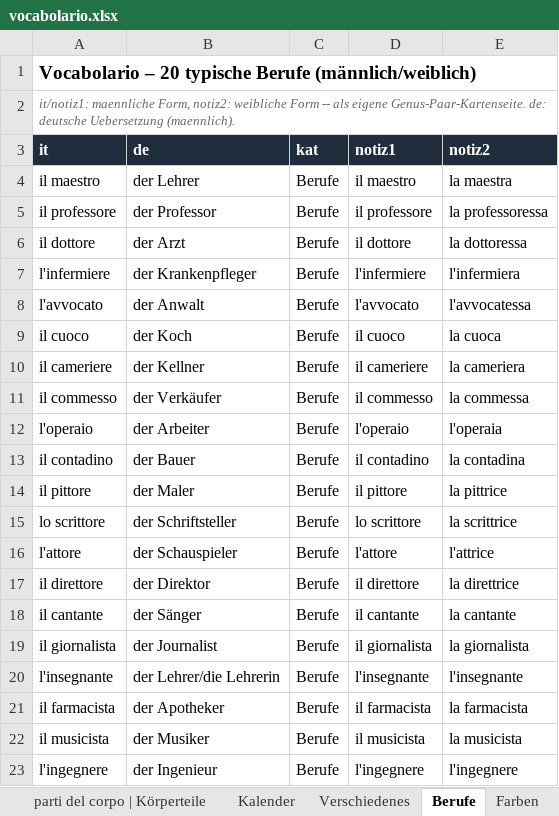
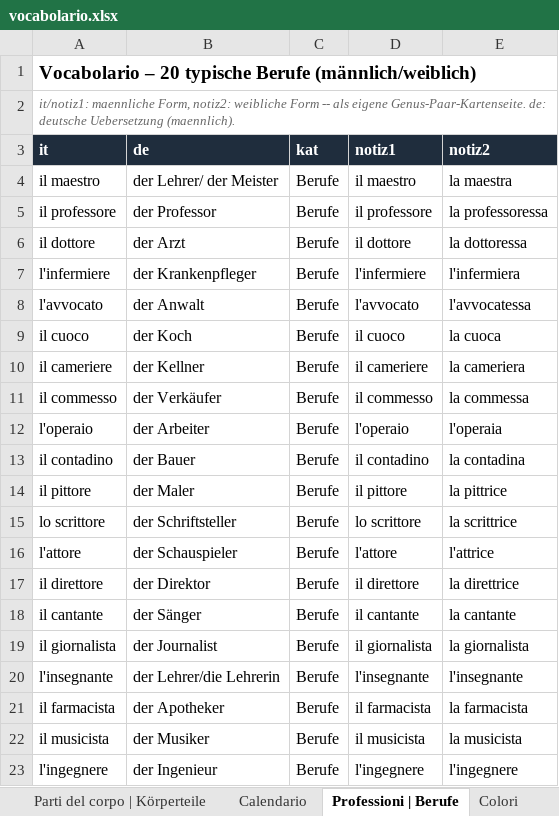
Before and after one commit to CB-OS1/vocabolario, an Excel workbook: vocabolario.xlsx, sheet Professioni | Berufe, drawn as a sheet; values as stored, in another font and other column widths than the file's, no borders; the diff names each change by its address in the sheet, - before the commit and + after, or states it on an @@ line.

```diff
--- a/vocabolario.xlsx (sheet Professioni | Berufe)
+++ b/vocabolario.xlsx (sheet Professioni | Berufe)
-sheet tab: parti del corpo | Körperteile
+sheet tab: Parti del corpo | Körperteile
-sheet tab: Kalender
+sheet tab: Calendario
-sheet tab: Berufe
+sheet tab: Professioni | Berufe
-sheet tab: Farben
+sheet tab: Colori
-B4 (de): der Lehrer
+B4 (de): der Lehrer/ der Meister
```
Also changed, not shown: other sheet tabs.
